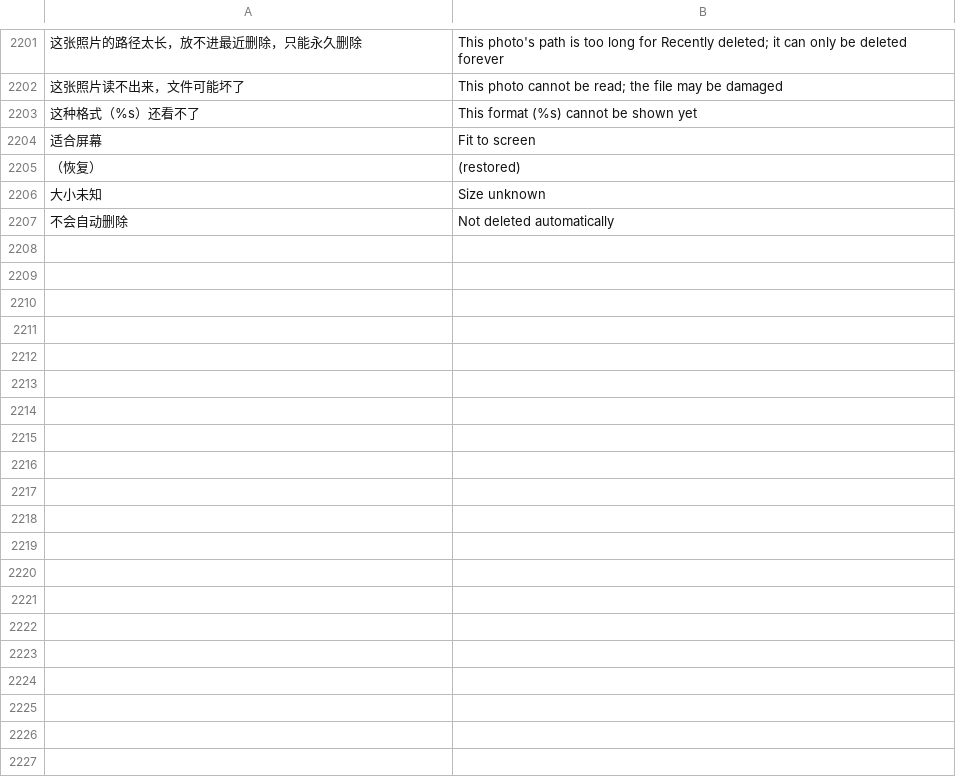
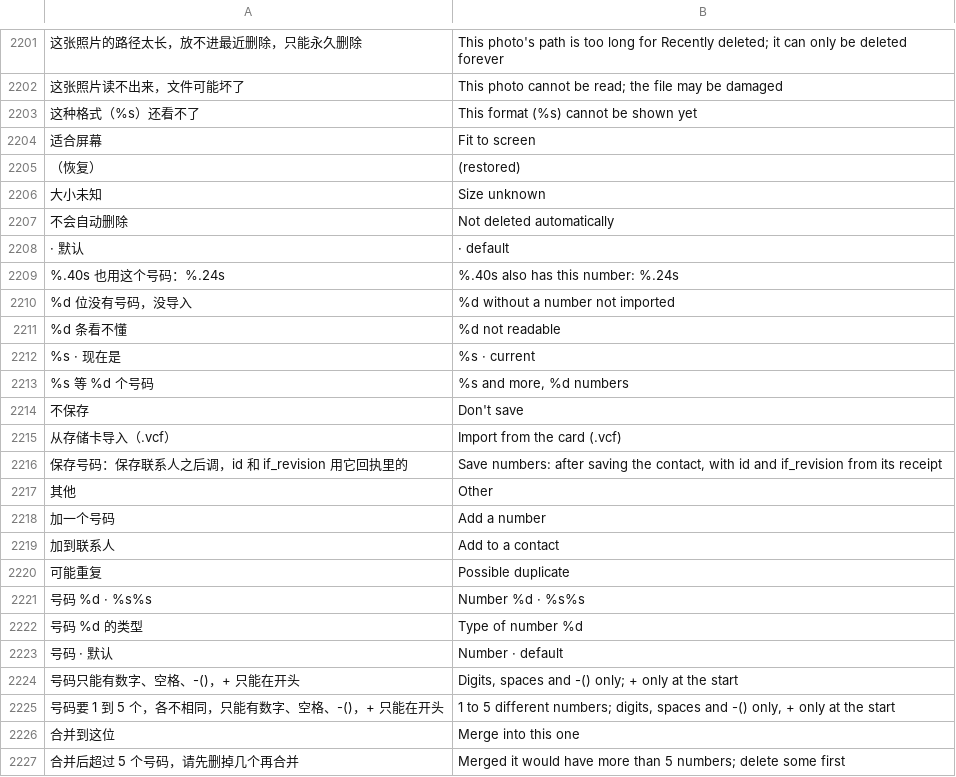
Before and after one commit to Gidean-zcx/ink, a TSV file: assets/i18n/en.tsv, drawn as a sheet; only a part is shown, gaps mark what is left out; the diff covers the shown part only; the diff names each change by its address in the sheet, - before the commit and + after, or states it on an @@ line.

```diff
--- a/assets/i18n/en.tsv
+++ b/assets/i18n/en.tsv
+row 2208: · 默认 | · default
+row 2209: %.40s 也用这个号码：%.24s | %.40s also has this number: %.24s
+row 2210: %d 位没有号码，没导入 | %d without a number not imported
+row 2211: %d 条看不懂 | %d not readable
+row 2212: %s · 现在是 | %s · current
+row 2213: %s 等 %d 个号码 | %s and more, %d numbers
+row 2214: 不保存 | Don't save
+row 2215: 从存储卡导入（.vcf） | Import from the card (.vcf)
+row 2216: 保存号码：保存联系人之后调，id 和 if_revision 用它回执里的 | Save numbers: after saving the contact, with id and if_revision from its receipt
+row 2217: 其他 | Other
+row 2218: 加一个号码 | Add a number
+row 2219: 加到联系人 | Add to a contact
+row 2220: 可能重复 | Possible duplicate
+row 2221: 号码 %d · %s%s | Number %d · %s%s
+row 2222: 号码 %d 的类型 | Type of number %d
+row 2223: 号码 · 默认 | Number · default
+row 2224: 号码只能有数字、空格、-()，+ 只能在开头 | Digits, spaces and -() only; + only at the start
+row 2225: 号码要 1 到 5 个，各不相同，只能有数字、空格、-()，+ 只能在开头 | 1 to 5 different numbers; digits, spaces and -() only, + only at the start
+row 2226: 合并到这位 | Merge into this one
+row 2227: 合并后超过 5 个号码，请先删掉几个再合并 | Merged it would have more than 5 numbers; delete some first
```
Also changed, not shown: 48 added rows elsewhere in this file, 16 other files.
